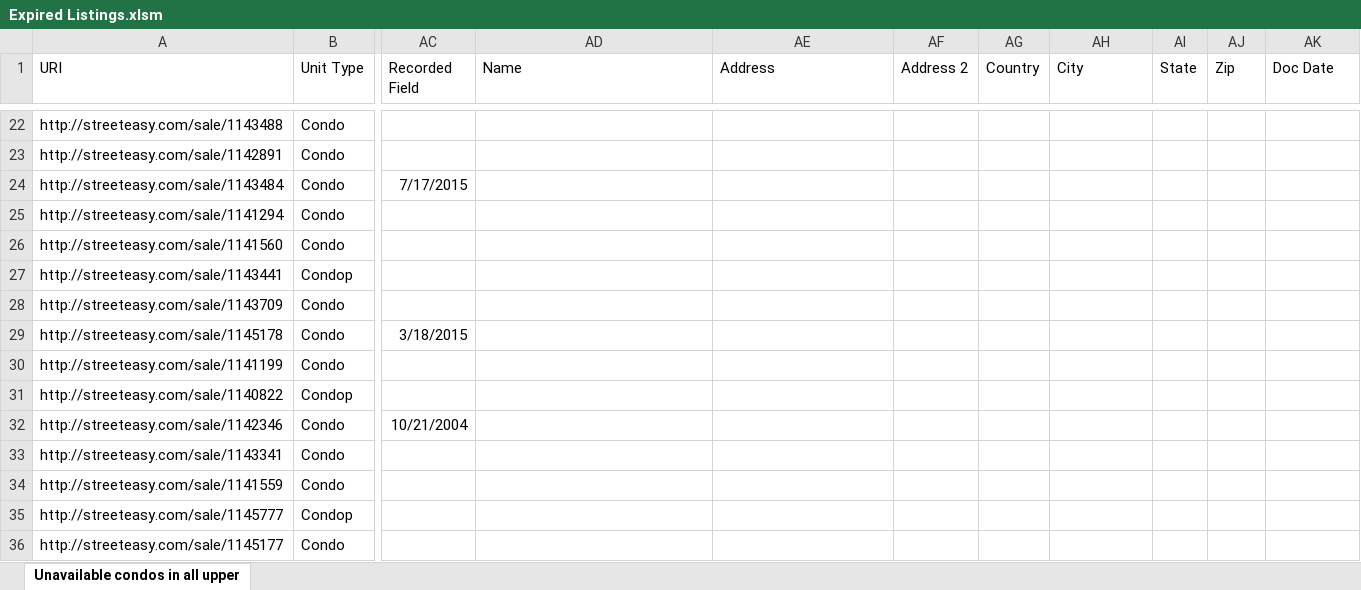
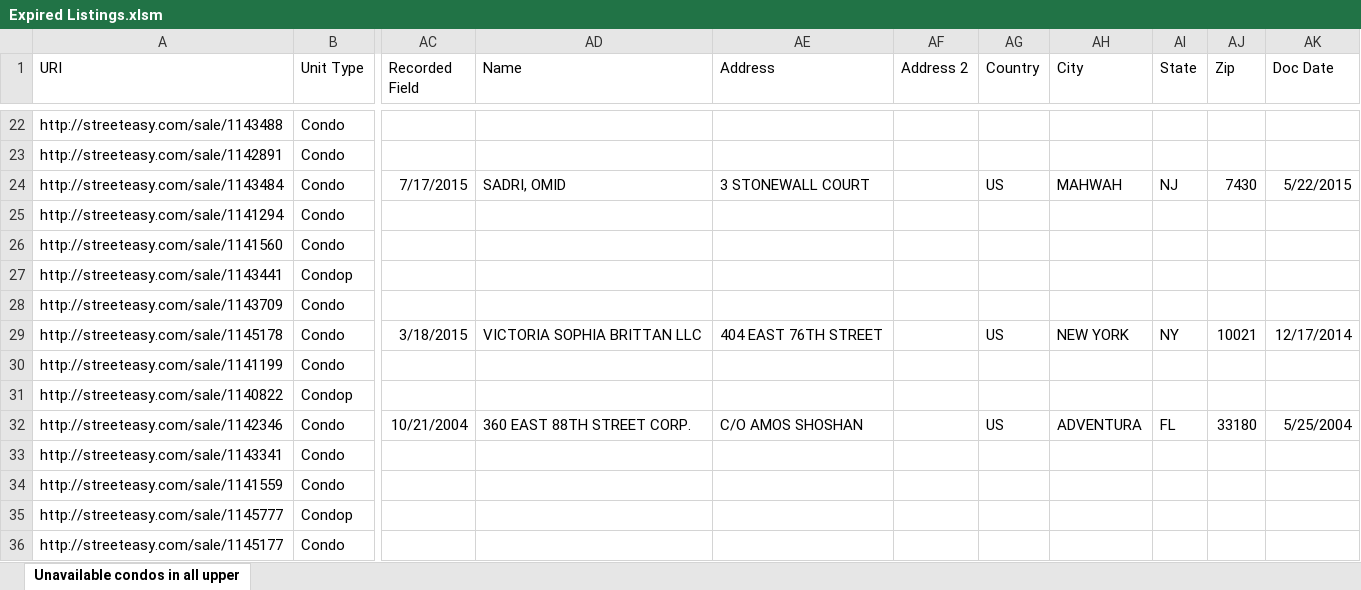
Before and after one commit to TensaiZero/Expired_Listings, an Excel workbook: Expired Listings.xlsm, sheet Unavailable condos in all upper, drawn as a sheet; only a part is shown, gaps mark what is left out; values as stored, in another font and other column widths than the file's, no borders; the diff covers the shown part only; the diff names each change by its address in the sheet, - before the commit and + after, or states it on an @@ line.

```diff
--- a/Expired Listings.xlsm (sheet Unavailable condos in all upper)
+++ b/Expired Listings.xlsm (sheet Unavailable condos in all upper)
-AD24 (Name): (empty)
+AD24 (Name): SADRI, OMID
-AE24 (Address): (empty)
+AE24 (Address): 3 STONEWALL COURT
-AG24 (Country): (empty)
+AG24 (Country): US
-AH24 (City): (empty)
+AH24 (City): MAHWAH
-AI24 (State): (empty)
+AI24 (State): NJ
-AJ24 (Zip): (empty)
+AJ24 (Zip): 7430
-AK24 (Doc Date): (empty)
+AK24 (Doc Date): 5/22/2015
-AD29 (Name): (empty)
+AD29 (Name): VICTORIA SOPHIA BRITTAN LLC
-AE29 (Address): (empty)
+AE29 (Address): 404 EAST 76TH STREET
-AG29 (Country): (empty)
+AG29 (Country): US
-AH29 (City): (empty)
+AH29 (City): NEW YORK
-AI29 (State): (empty)
+AI29 (State): NY
-AJ29 (Zip): (empty)
+AJ29 (Zip): 10021
-AK29 (Doc Date): (empty)
+AK29 (Doc Date): 12/17/2014
-AD32 (Name): (empty)
+AD32 (Name): 360 EAST 88TH STREET CORP.
-AE32 (Address): (empty)
+AE32 (Address): C/O AMOS SHOSHAN
-AG32 (Country): (empty)
+AG32 (Country): US
-AH32 (City): (empty)
+AH32 (City): ADVENTURA
-AI32 (State): (empty)
+AI32 (State): FL
-AJ32 (Zip): (empty)
+AJ32 (Zip): 33180
-AK32 (Doc Date): (empty)
+AK32 (Doc Date): 5/25/2004
```
Also changed, not shown: 27 edited cells elsewhere in this sheet.
